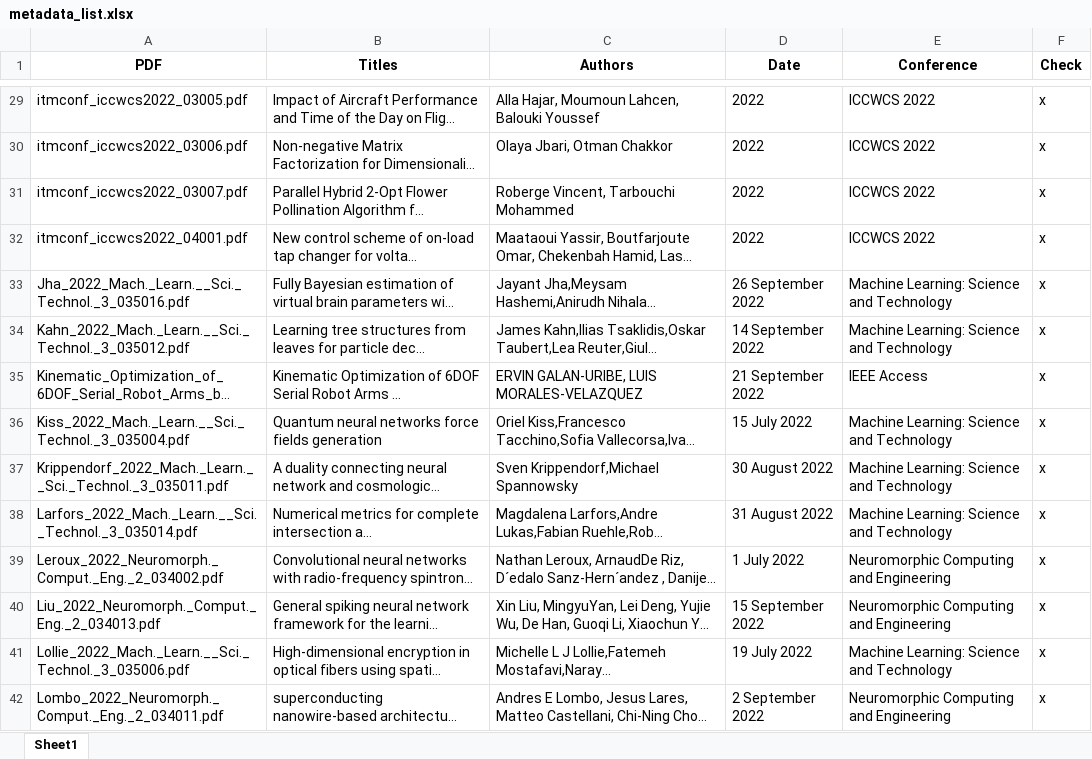
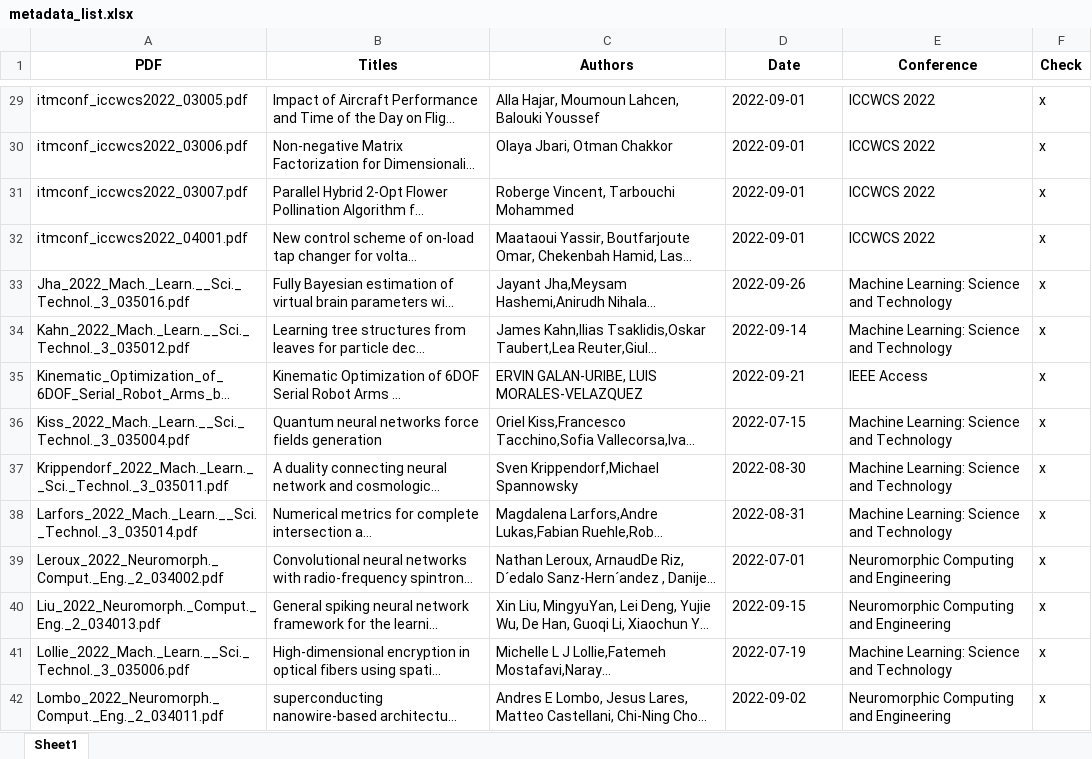
Before and after one commit to Ajofolie/Masterthesis, an Excel workbook: metadata_list.xlsx, sheet Sheet1, drawn as a sheet; only a part is shown, gaps mark what is left out; long unchanged cells end in …; values as stored, in another font and other column widths than the file's, no borders; the diff covers the shown part only; the diff names each change by its address in the sheet, - before the commit and + after, or states it on an @@ line.

```diff
--- a/metadata_list.xlsx (sheet Sheet1)
+++ b/metadata_list.xlsx (sheet Sheet1)
-D29:D32 (Date): 2022
+D29:D32 (Date): 2022-09-01
-D33 (Date): 26 September 2022
+D33 (Date): 2022-09-26
-D34 (Date): 14 September 2022
+D34 (Date): 2022-09-14
-D35 (Date): 21 September 2022
+D35 (Date): 2022-09-21
-D36 (Date): 15 July 2022
+D36 (Date): 2022-07-15
-D37 (Date): 30 August 2022
+D37 (Date): 2022-08-30
-D38 (Date): 31 August 2022
+D38 (Date): 2022-08-31
-D39 (Date): 1 July 2022
+D39 (Date): 2022-07-01
-D40 (Date): 15 September 2022
+D40 (Date): 2022-09-15
-D41 (Date): 19 July 2022
+D41 (Date): 2022-07-19
-D42 (Date): 2 September 2022
+D42 (Date): 2022-09-02
```
Also changed, not shown: 72 edited cells elsewhere in this sheet, 16 other files.
